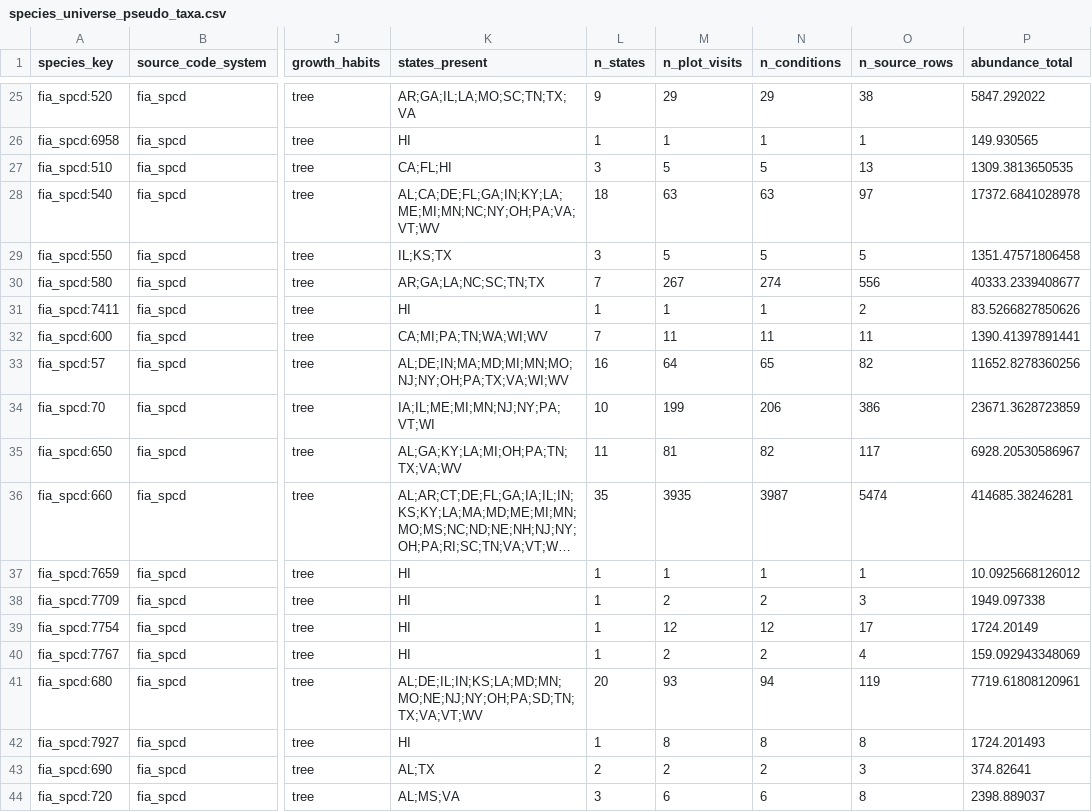
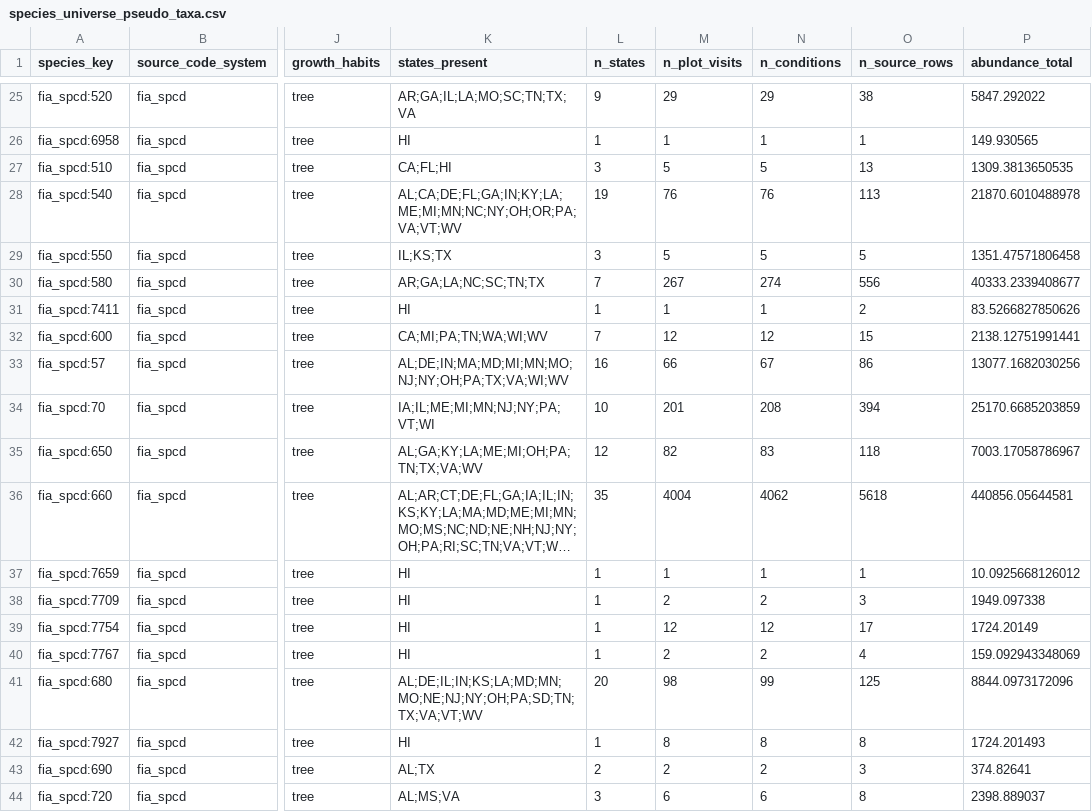
Before and after one commit to rellimylime/forest-data-compilation, a CSV file: 06_species_niches/qa/outputs/species_universe_pseudo_taxa.csv, drawn as a sheet; only a part is shown, gaps mark what is left out; long unchanged cells end in …; the diff covers the shown part only; the diff names each change by its address in the sheet, - before the commit and + after, or states it on an @@ line.

Commit message:
Preserve species niche output after failed targeted retry

```diff
--- a/06_species_niches/qa/outputs/species_universe_pseudo_taxa.csv
+++ b/06_species_niches/qa/outputs/species_universe_pseudo_taxa.csv
-K28 (states_present): AL;CA;DE;FL;GA;IN;KY;LA;ME;MI;MN;NC;NY;OH;PA;VA;VT;WV
+K28 (states_present): AL;CA;DE;FL;GA;IN;KY;LA;ME;MI;MN;NC;NY;OH;OR;PA;VA;VT;WV
-L28 (n_states): 18
+L28 (n_states): 19
-M28 (n_plot_visits): 63
+M28 (n_plot_visits): 76
-N28 (n_conditions): 63
+N28 (n_conditions): 76
-O28 (n_source_rows): 97
+O28 (n_source_rows): 113
-P28 (abundance_total): 17372.6841028978
+P28 (abundance_total): 21870.6010488978
-M32 (n_plot_visits): 11
+M32 (n_plot_visits): 12
-N32 (n_conditions): 11
+N32 (n_conditions): 12
-O32 (n_source_rows): 11
+O32 (n_source_rows): 15
-P32 (abundance_total): 1390.41397891441
+P32 (abundance_total): 2138.12751991441
-M33 (n_plot_visits): 64
+M33 (n_plot_visits): 66
-N33 (n_conditions): 65
+N33 (n_conditions): 67
-O33 (n_source_rows): 82
+O33 (n_source_rows): 86
-P33 (abundance_total): 11652.8278360256
+P33 (abundance_total): 13077.1682030256
-M34 (n_plot_visits): 199
+M34 (n_plot_visits): 201
-N34 (n_conditions): 206
+N34 (n_conditions): 208
-O34 (n_source_rows): 386
+O34 (n_source_rows): 394
-P34 (abundance_total): 23671.3628723859
+P34 (abundance_total): 25170.6685203859
-K35 (states_present): AL;GA;KY;LA;MI;OH;PA;TN;TX;VA;WV
+K35 (states_present): AL;GA;KY;LA;ME;MI;OH;PA;TN;TX;VA;WV
-L35 (n_states): 11
+L35 (n_states): 12
-M35 (n_plot_visits): 81
+M35 (n_plot_visits): 82
-N35 (n_conditions): 82
+N35 (n_conditions): 83
-O35 (n_source_rows): 117
+O35 (n_source_rows): 118
-P35 (abundance_total): 6928.20530586967
+P35 (abundance_total): 7003.17058786967
-M36 (n_plot_visits): 3935
+M36 (n_plot_visits): 4004
-N36 (n_conditions): 3987
+N36 (n_conditions): 4062
-O36 (n_source_rows): 5474
+O36 (n_source_rows): 5618
-P36 (abundance_total): 414685.38246281
+P36 (abundance_total): 440856.05644581
-M41 (n_plot_visits): 93
+M41 (n_plot_visits): 98
-N41 (n_conditions): 94
+N41 (n_conditions): 99
-O41 (n_source_rows): 119
+O41 (n_source_rows): 125
-P41 (abundance_total): 7719.61808120961
+P41 (abundance_total): 8844.0973172096
```
Also changed, not shown: 64 edited cells elsewhere in this file, 06_species_niches/qa/outputs/bien_range_availability_by_layer.csv, 06_species_niches/qa/outputs/bien_range_missing_species.csv, 6 other files.
